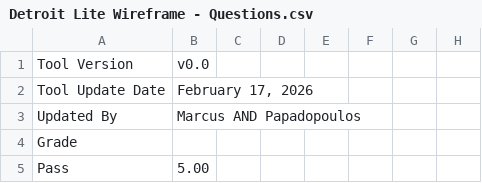
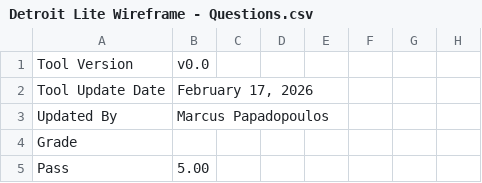
Before and after one commit to mpapadopoulos-logitech/Circular-Design-Scorecard, a CSV file: Detroit Lite Wireframe - Questions.csv, drawn as a sheet; only a part is shown; the diff names each change by its address in the sheet, - before the commit and + after, or states it on an @@ line.

Commit message:
Update Detroit Lite Wireframe - Questions.csv

```diff
--- a/Detroit Lite Wireframe - Questions.csv
+++ b/Detroit Lite Wireframe - Questions.csv
-B3: Marcus AND Papadopoulos
+B3: Marcus Papadopoulos
```
